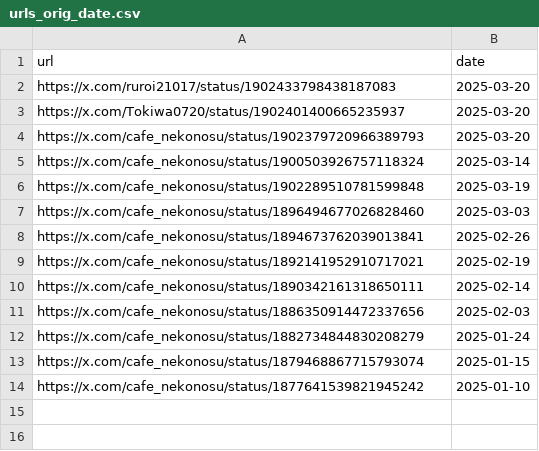
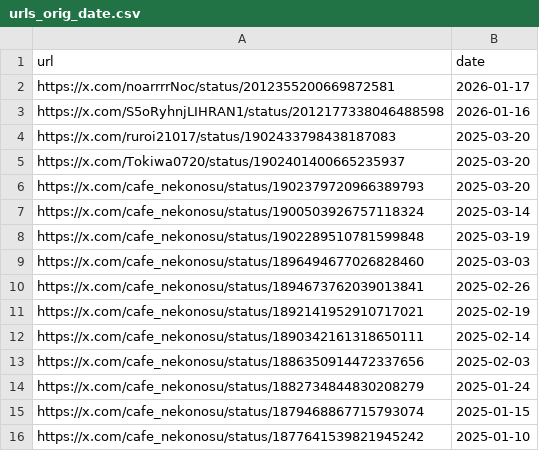
Before and after one commit to St198807/VRCTwitterImageLoader, a CSV file: src/VRCTwitterImageLoader/data/urls_orig_date.csv, drawn as a sheet.

```diff
--- a/src/VRCTwitterImageLoader/data/urls_orig_date.csv
+++ b/src/VRCTwitterImageLoader/data/urls_orig_date.csv
@@ -1,2 +1,4 @@
 url,date
+https://x.com/noarrrrNoc/status/2012355200669872581,2026-01-17
+https://x.com/S5oRyhnjLIHRAN1/status/2012177338046488598,2026-01-16
 https://x.com/ruroi21017/status/1902433798438187083,2025-03-20
```
